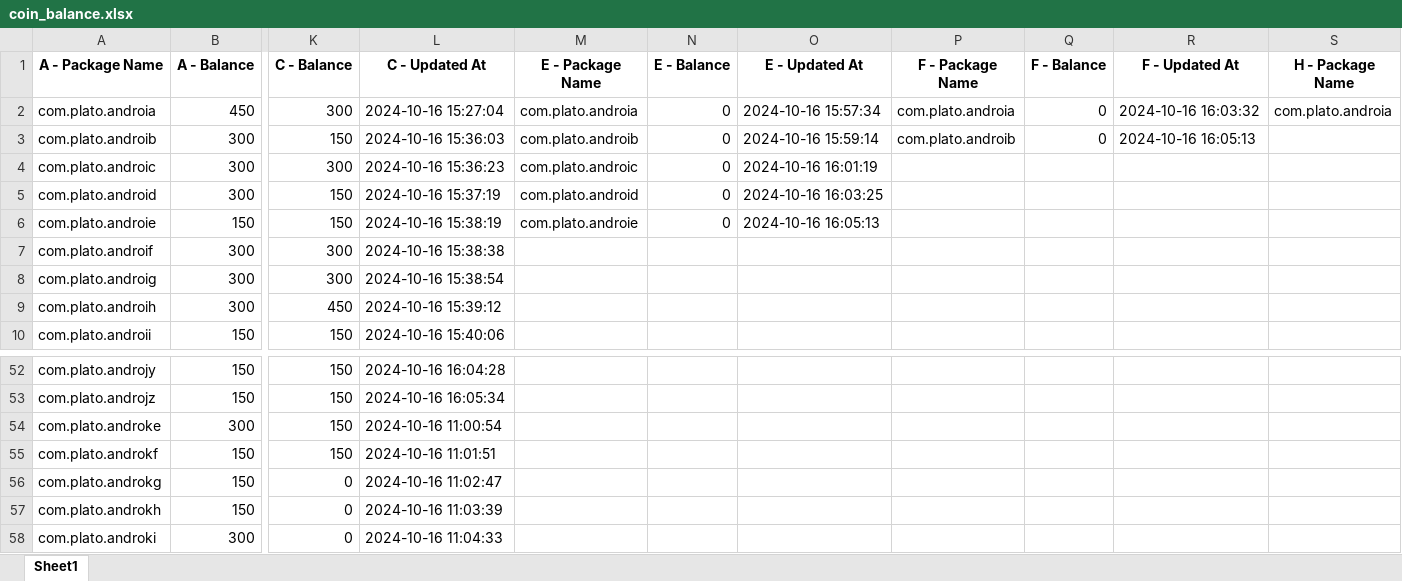
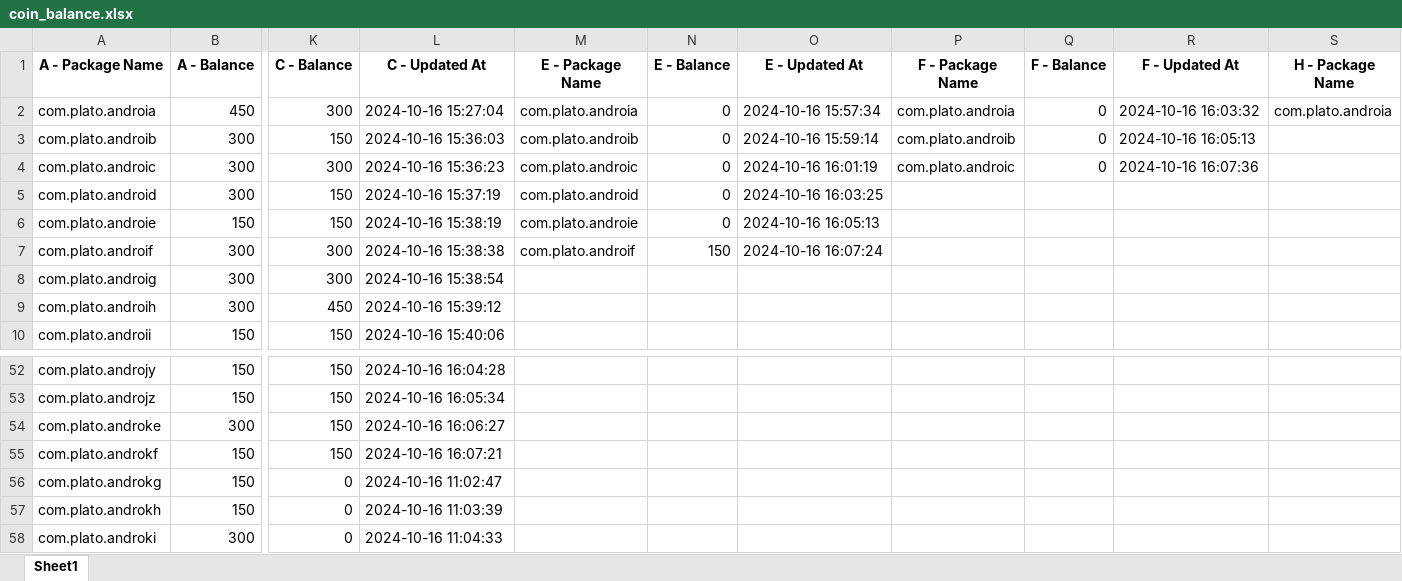
Before and after one commit to HadiZareZadeh/plato-appium, an Excel workbook: coin_balance.xlsx, sheet Sheet1, drawn as a sheet; only a part is shown, gaps mark what is left out; values as stored, in another font and other column widths than the file's, no borders; the diff names each change by its address in the sheet, - before the commit and + after, or states it on an @@ line.

```diff
--- a/coin_balance.xlsx (sheet Sheet1)
+++ b/coin_balance.xlsx (sheet Sheet1)
-P4 (F - Package Name): (empty)
+P4 (F - Package Name): com.plato.androic
-Q4 (F - Balance): (empty)
+Q4 (F - Balance): 0
-R4 (F - Updated At): (empty)
+R4 (F - Updated At): 2024-10-16 16:07:36
-M7 (E - Package Name): (empty)
+M7 (E - Package Name): com.plato.androif
-N7 (E - Balance): (empty)
+N7 (E - Balance): 150
-O7 (E - Updated At): (empty)
+O7 (E - Updated At): 2024-10-16 16:07:24
-L54 (C - Updated At): 2024-10-16 11:00:54
+L54 (C - Updated At): 2024-10-16 16:06:27
-L55 (C - Updated At): 2024-10-16 11:01:51
+L55 (C - Updated At): 2024-10-16 16:07:21
```
Also changed, not shown: 1 other file.
